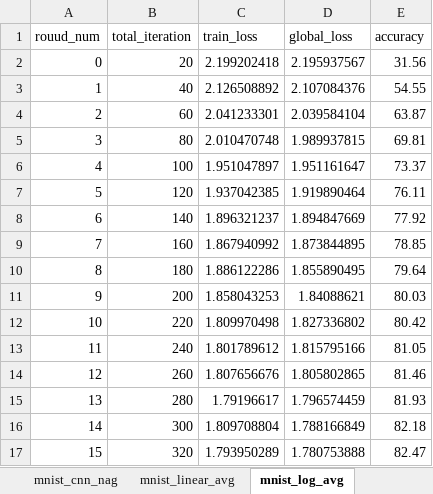
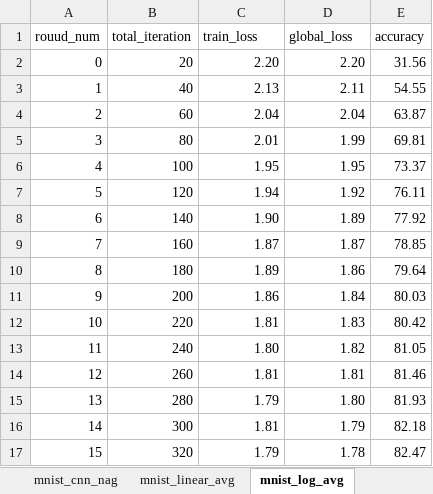
Before and after one commit to Gooooooogo/fedml, an Excel workbook: result_all.xlsx, sheet mnist_log_avg, drawn as a sheet; only a part is shown; values as stored, in another font and other column widths than the file's, no borders; the diff covers the shown part only; the diff names each change by its address in the sheet, - before the commit and + after, or states it on an @@ line.

```diff
--- a/result_all.xlsx (sheet mnist_log_avg)
+++ b/result_all.xlsx (sheet mnist_log_avg)
-C2 (train_loss): 2.199202418
+C2 (train_loss): 2.20
-D2 (global_loss): 2.195937567
+D2 (global_loss): 2.20
-C3 (train_loss): 2.126508892
+C3 (train_loss): 2.13
-D3 (global_loss): 2.107084376
+D3 (global_loss): 2.11
-C4 (train_loss): 2.041233301
+C4 (train_loss): 2.04
-D4 (global_loss): 2.039584104
+D4 (global_loss): 2.04
-C5 (train_loss): 2.010470748
+C5 (train_loss): 2.01
-D5 (global_loss): 1.989937815
+D5 (global_loss): 1.99
-C6 (train_loss): 1.951047897
+C6 (train_loss): 1.95
-D6 (global_loss): 1.951161647
+D6 (global_loss): 1.95
-C7 (train_loss): 1.937042385
+C7 (train_loss): 1.94
-D7 (global_loss): 1.919890464
+D7 (global_loss): 1.92
-C8 (train_loss): 1.896321237
+C8 (train_loss): 1.90
-D8 (global_loss): 1.894847669
+D8 (global_loss): 1.89
-C9 (train_loss): 1.867940992
+C9 (train_loss): 1.87
-D9 (global_loss): 1.873844895
+D9 (global_loss): 1.87
-C10 (train_loss): 1.886122286
+C10 (train_loss): 1.89
-D10 (global_loss): 1.855890495
+D10 (global_loss): 1.86
-C11 (train_loss): 1.858043253
+C11 (train_loss): 1.86
-D11 (global_loss): 1.84088621
+D11 (global_loss): 1.84
-C12 (train_loss): 1.809970498
+C12 (train_loss): 1.81
-D12 (global_loss): 1.827336802
+D12 (global_loss): 1.83
-C13 (train_loss): 1.801789612
+C13 (train_loss): 1.80
-D13 (global_loss): 1.815795166
+D13 (global_loss): 1.82
-C14 (train_loss): 1.807656676
+C14 (train_loss): 1.81
-D14 (global_loss): 1.805802865
+D14 (global_loss): 1.81
-C15 (train_loss): 1.79196617
+C15 (train_loss): 1.79
-D15 (global_loss): 1.796574459
+D15 (global_loss): 1.80
-C16 (train_loss): 1.809708804
+C16 (train_loss): 1.81
-D16 (global_loss): 1.788166849
+D16 (global_loss): 1.79
-C17 (train_loss): 1.793950289
+C17 (train_loss): 1.79
-D17 (global_loss): 1.780753888
+D17 (global_loss): 1.78
```
Also changed, not shown: 72 edited cells elsewhere in this sheet, sheet mnist_log_mon, sheet mnist_linear_mon, sheet mnist_log_nag, sheet mnist_linear_nag, sheet test, sheet mnist_linear_avg, 3 more sheets, 1 other file.
